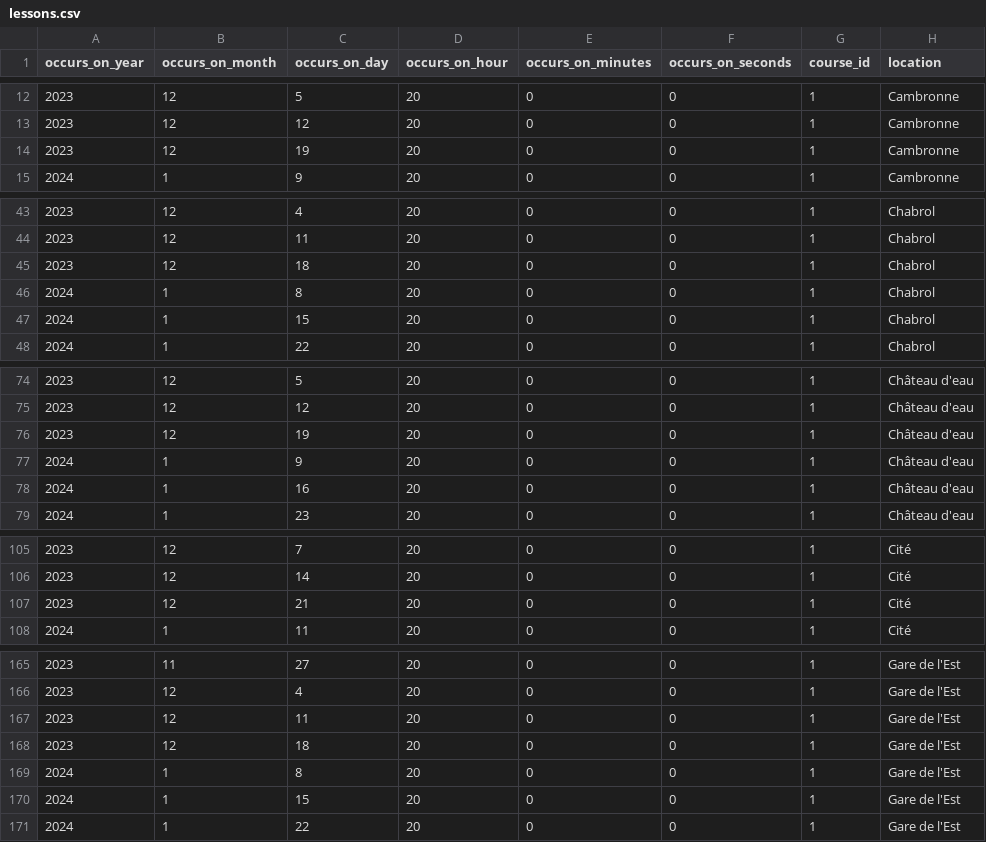
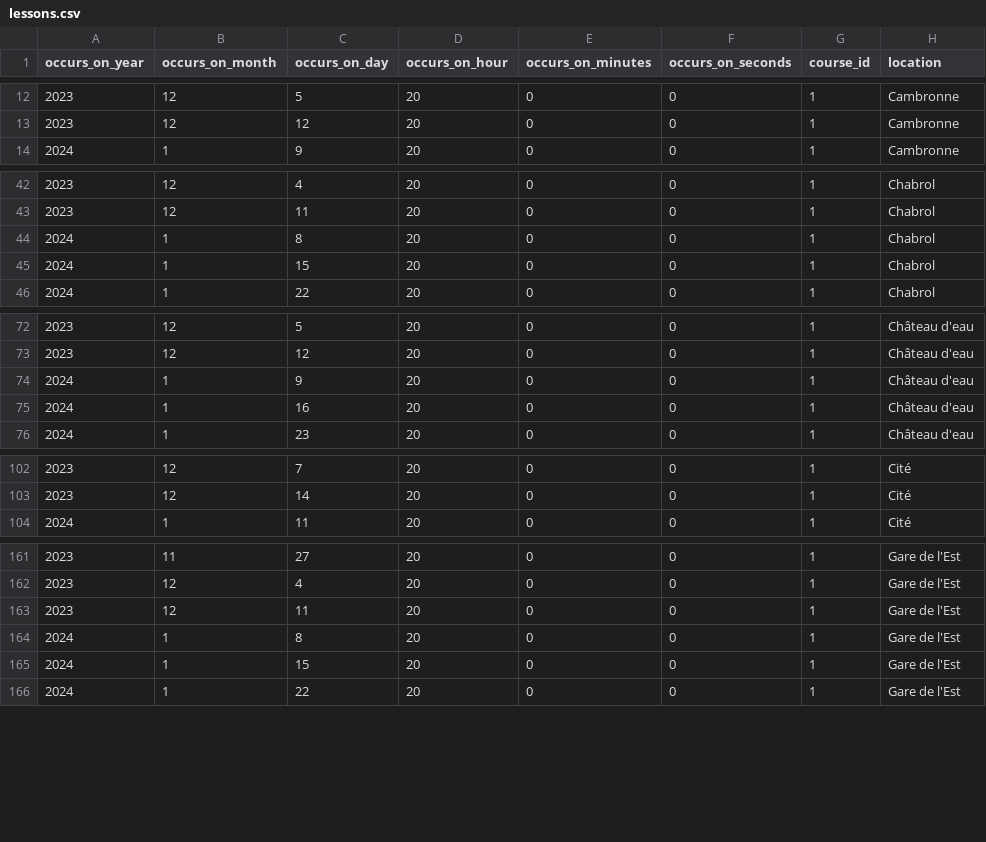
Before and after one commit to jlbrunet/Paris_Impro_Application, a CSV file: app/assets/data/lessons.csv, drawn as a sheet; only a part is shown, gaps mark what is left out; the diff covers the shown part only; the diff names each change by its address in the sheet, - before the commit and + after, or states it on an @@ line.

```diff
--- a/app/assets/data/lessons.csv
+++ b/app/assets/data/lessons.csv
-row 14: 2023 | 12 | 19 | 20 | 0 | 0 | 1 | Cambronne
-row 45: 2023 | 12 | 18 | 20 | 0 | 0 | 1 | Chabrol
-row 76: 2023 | 12 | 19 | 20 | 0 | 0 | 1 | Château d'eau
-row 107: 2023 | 12 | 21 | 20 | 0 | 0 | 1 | Cité
-row 168: 2023 | 12 | 18 | 20 | 0 | 0 | 1 | Gare de l'Est
```
Also changed, not shown: 20 removed rows elsewhere in this file, app/assets/data/courses.csv, 3 other files.
